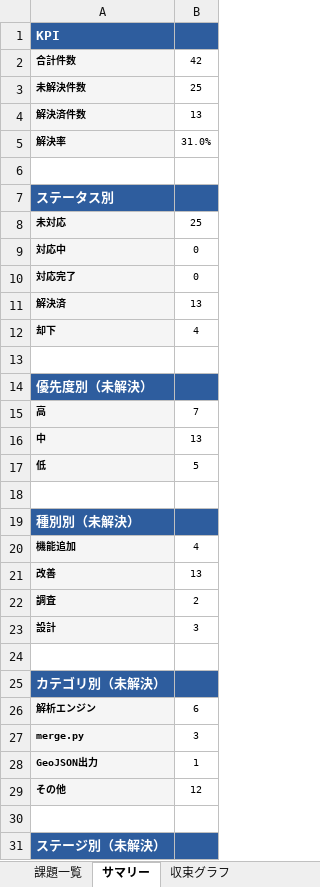
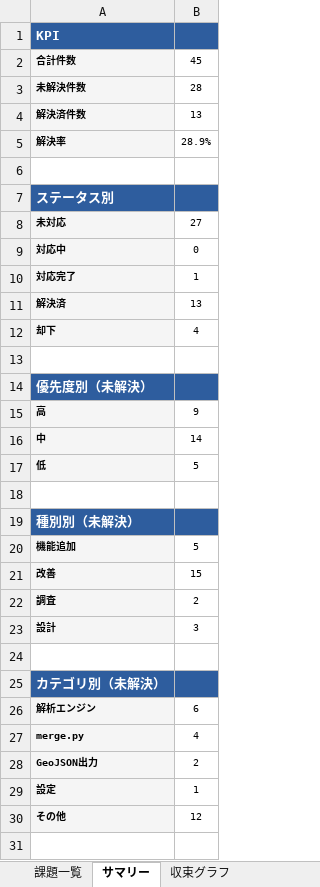
Before and after one commit to JJ1XGO/findsummits, an Excel workbook: mgmt/tracker/reports/issues_export.xlsx, sheet サマリー, drawn as a sheet; only a part is shown; the shorter side is filled out with more unchanged rows; values as stored, in another font and other column widths than the file's, no borders; the diff covers the shown part only; the diff names each change by its address in the sheet, - before the commit and + after, or states it on an @@ line.

```diff
--- a/mgmt/tracker/reports/issues_export.xlsx (sheet サマリー)
+++ b/mgmt/tracker/reports/issues_export.xlsx (sheet サマリー)
-B2: 42
+B2: 45
-B3: 25
+B3: 28
-B5: 31.0%
+B5: 28.9%
-B8: 25
+B8: 27
-B10: 0
+B10: 1
-B15: 7
+B15: 9
-B16: 13
+B16: 14
-B20: 4
+B20: 5
-B21: 13
+B21: 15
-B27: 3
+B27: 4
-B28: 1
+B28: 2
+row 29: 設定 | 1
```
Also changed, not shown: 1 edited cell elsewhere in this sheet, sheet 課題一覧, sheet 収束グラフ, charts or pictures, 3 other files.
